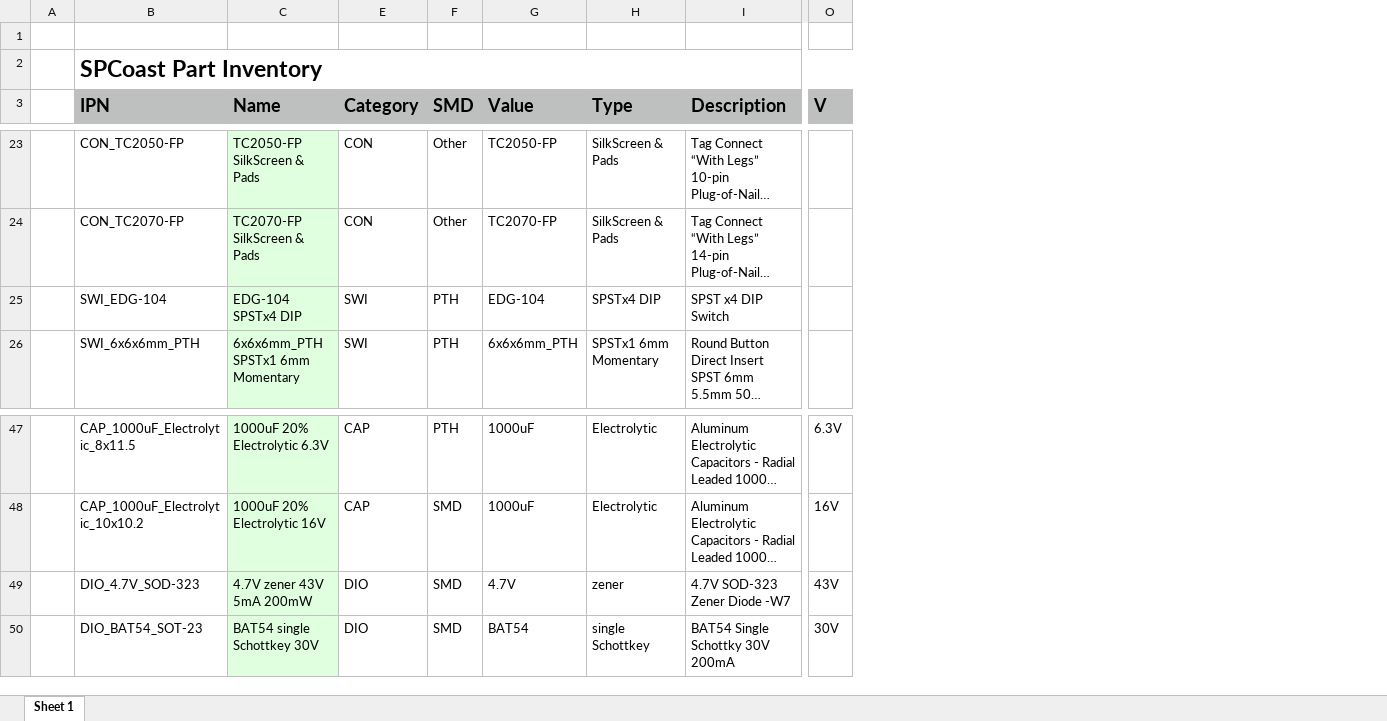
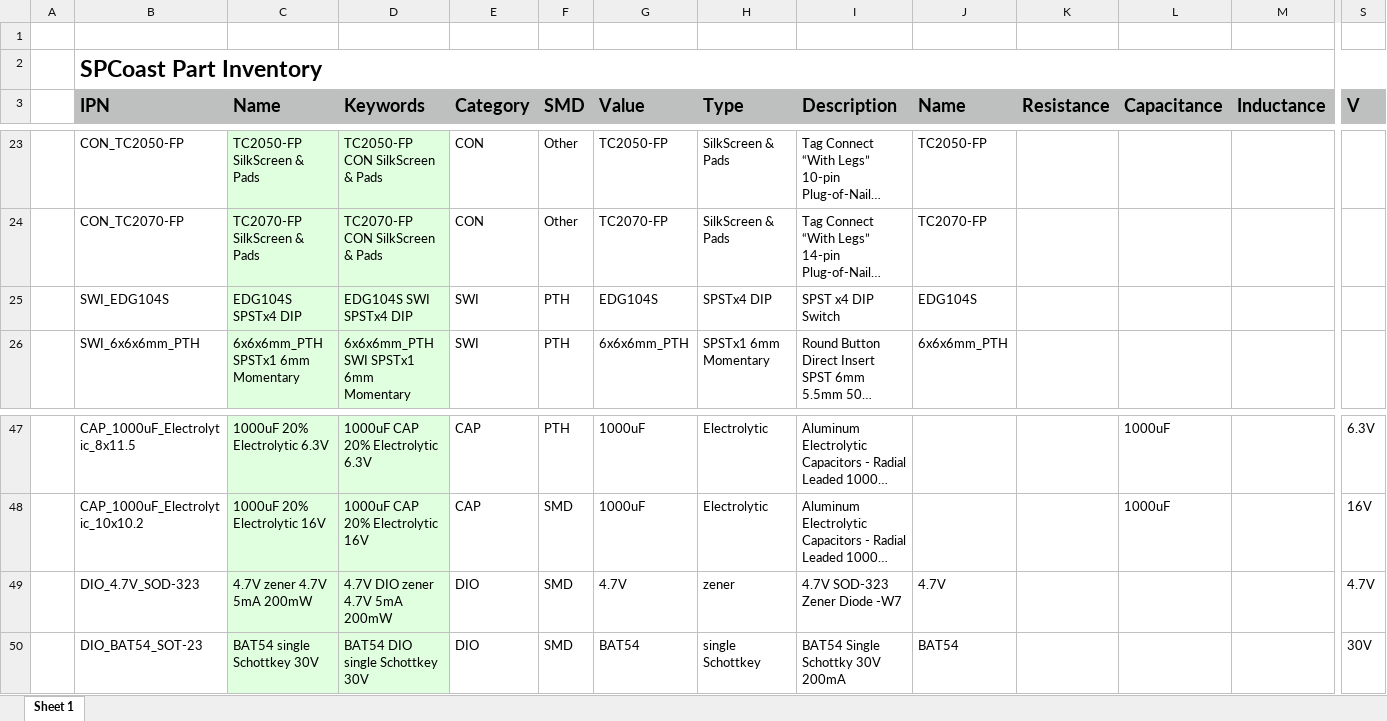
Before and after one commit to plocher/jBOM, an Excel workbook: examples/SPCoast-INVENTORY.xlsx, sheet Sheet 1, drawn as a sheet; only a part is shown, gaps mark what is left out; long unchanged cells end in …; values as stored, in another font and other column widths than the file's, no borders; addresses are those after the commit; the diff covers the shown part only; the diff names each change by its address in the sheet, - before the commit and + after, or states it on an @@ line.

Commit message:
test:add resistance, capacitance, inductance and name fields to inventory files

```diff
--- a/examples/SPCoast-INVENTORY.xlsx (sheet Sheet 1)
+++ b/examples/SPCoast-INVENTORY.xlsx (sheet Sheet 1)
@@ column D (Keywords) unhidden, rows 23-26: TC2050-FP CON SilkScreen & Pads | TC2070-FP CON SilkScreen & Pads | EDG104S SWI SPSTx4 DIP | 6x6x6mm_PTH SWI SPSTx1 6mm Momentary; rows 47-50: 1000uF CAP 20% Electrolytic 6.3V | 1000uF CAP 20% Electrolytic 16V | 4.7V DIO zener 4.7V 5mA 200mW | BAT54 DIO single Schottkey 30V @@
+column J (Name), rows 23-26: TC2050-FP | TC2070-FP | EDG104S | 6x6x6mm_PTH; rows 49-50: 4.7V | BAT54
+column K (Resistance), empty
+column L (Capacitance), rows 47-48: 1000uF | 1000uF
+column M (Inductance), empty
-B25 (IPN): SWI_EDG-104
+B25 (IPN): SWI_EDG104S
-C25 (Name): EDG-104 SPSTx4 DIP
+C25 (Name): EDG104S SPSTx4 DIP
-G25 (Value): EDG-104
+G25 (Value): EDG104S
-C49 (Name): 4.7V zener 43V 5mA 200mW
+C49 (Name): 4.7V zener 4.7V 5mA 200mW
-S49 (V): 43V
+S49 (V): 4.7V
```
Also changed, not shown: 33 edited cells elsewhere in this sheet, formulas that keep their value, hidden cells, 2 other files.
